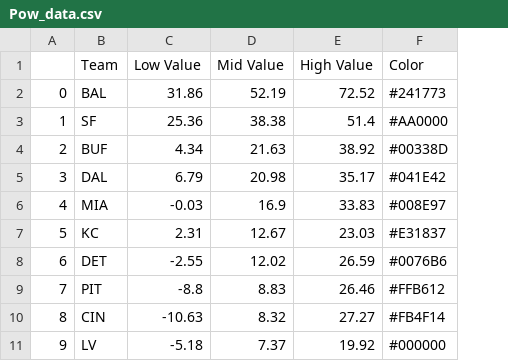
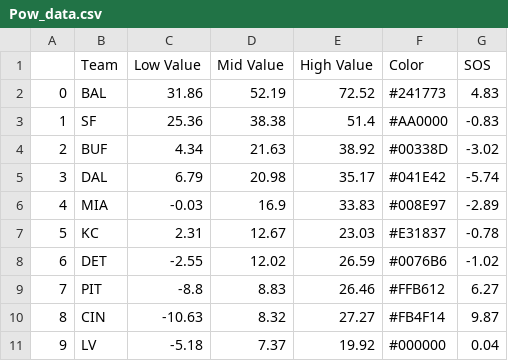
Before and after one commit to Seprentiss/NFL_Dash_App, a CSV file: Pow_data.csv, drawn as a sheet; only a part is shown; the diff names each change by its address in the sheet, - before the commit and + after, or states it on an @@ line.

```diff
--- a/Pow_data.csv
+++ b/Pow_data.csv
+column G (SOS), rows 2-11: 4.83 | -0.83 | -3.02 | -5.74 | -2.89 | -0.78 | -1.02 | 6.27 | 9.87 | 0.04
```
Also changed, not shown: 1 other file.
